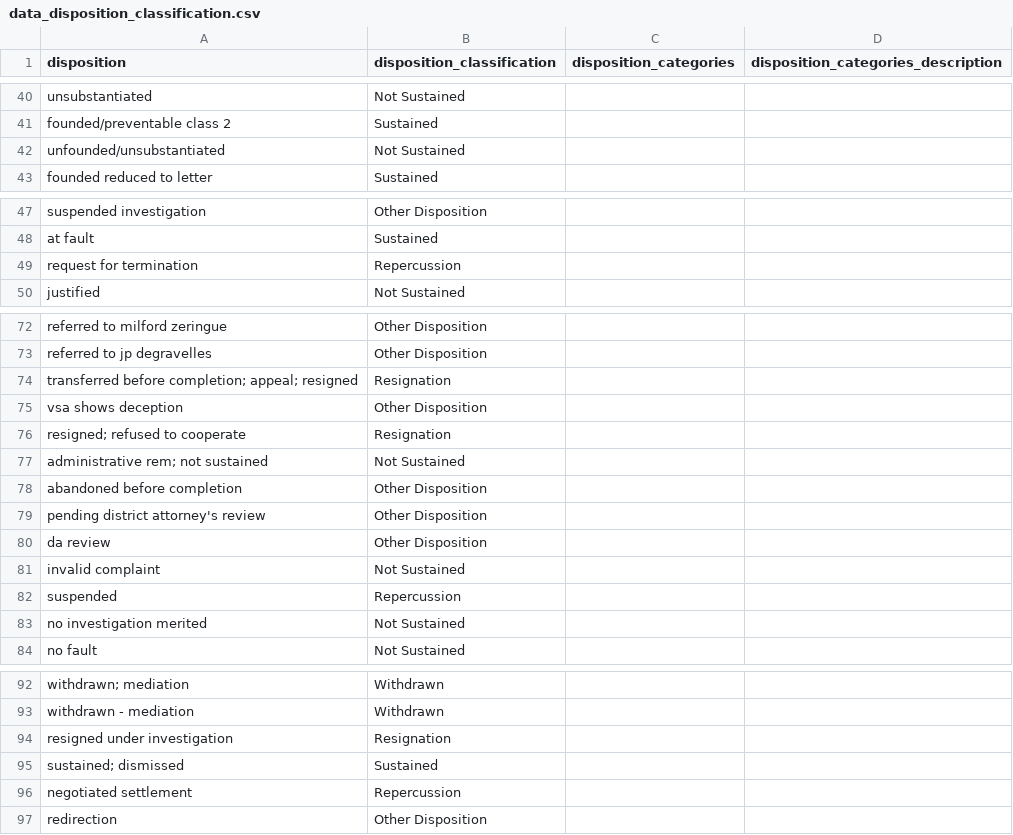
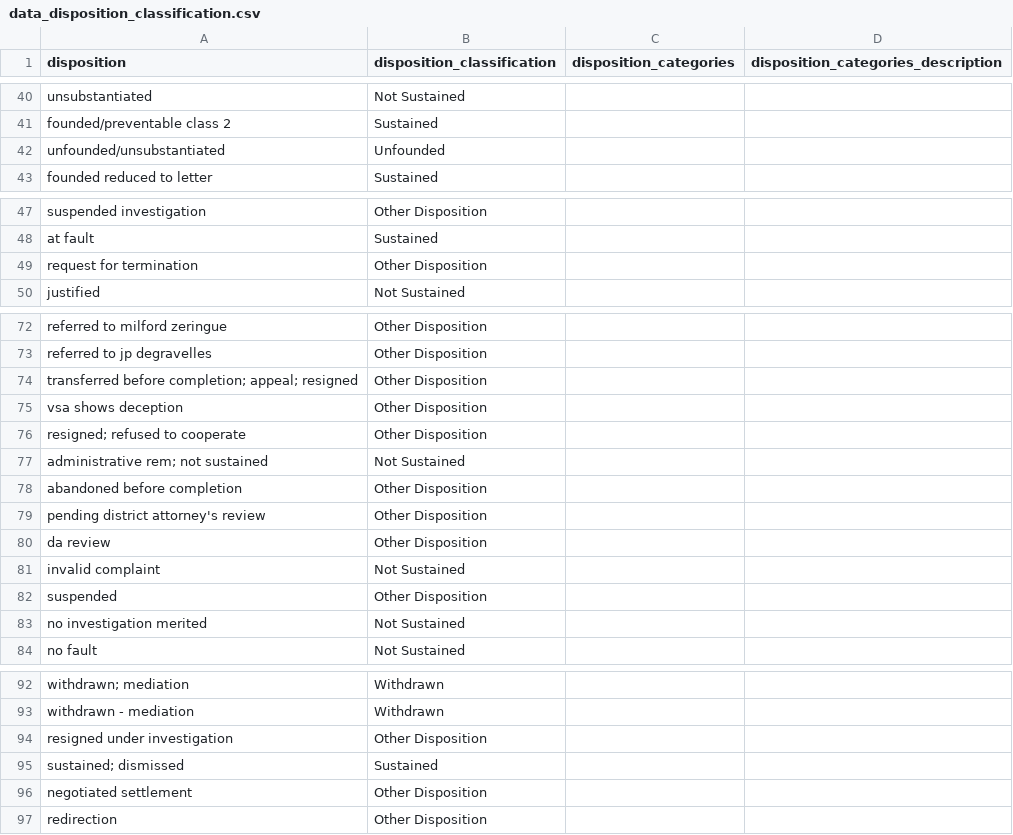
Before and after one commit to aclu-national/JL_dashboard, a CSV file: original_data/misconduct_original_data/classifiers/data_disposition_classification.csv, drawn as a sheet; only a part is shown, gaps mark what is left out; the diff covers the shown part only.

```diff
--- a/original_data/misconduct_original_data/classifiers/data_disposition_classification.csv
+++ b/original_data/misconduct_original_data/classifiers/data_disposition_classification.csv
@@ -41,3 +41,3 @@ unsubstantiated,Not Sustained,,
 founded/preventable class 2,Sustained,,
-unfounded/unsubstantiated,Not Sustained,,
+unfounded/unsubstantiated,Unfounded,,
 founded reduced to letter,Sustained,,
@@ -48,3 +48,3 @@ suspended investigation,Other Disposition,,
 at fault,Sustained,,
-request for termination,Repercussion,,
+request for termination,Other Disposition,,
 justified,Not Sustained,,
@@ -73,5 +73,5 @@ referred to milford zeringue,Other Disposition,,
 referred to jp degravelles,Other Disposition,,
-transferred before completion; appeal; resigned,Resignation,,
+transferred before completion; appeal; resigned,Other Disposition,,
 vsa shows deception,Other Disposition,,
-resigned; refused to cooperate,Resignation,,
+resigned; refused to cooperate,Other Disposition,,
 administrative rem; not sustained,Not Sustained,,
@@ -81,3 +81,3 @@ da review,Other Disposition,,
 invalid complaint,Not Sustained,,
-suspended,Repercussion,,
+suspended,Other Disposition,,
 no investigation merited,Not Sustained,,
@@ -93,5 +93,5 @@ withdrawn; mediation,Withdrawn,,
 withdrawn - mediation,Withdrawn,,
-resigned under investigation,Resignation,,
+resigned under investigation,Other Disposition,,
 sustained; dismissed,Sustained,,
-negotiated settlement,Repercussion,,
+negotiated settlement,Other Disposition,,
 redirection,Other Disposition,,
```
Also changed, not shown: 34 edited cells elsewhere in this file, 23 other files.
